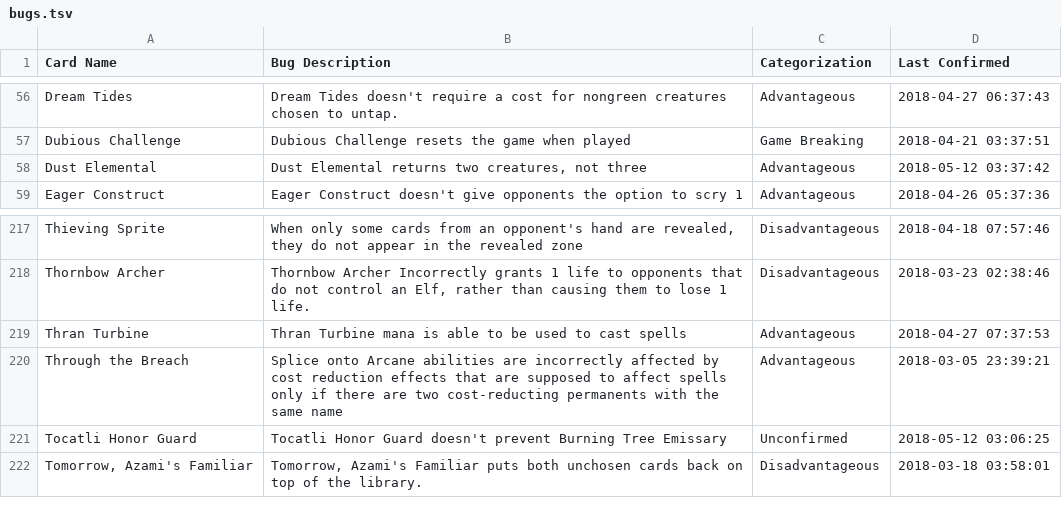
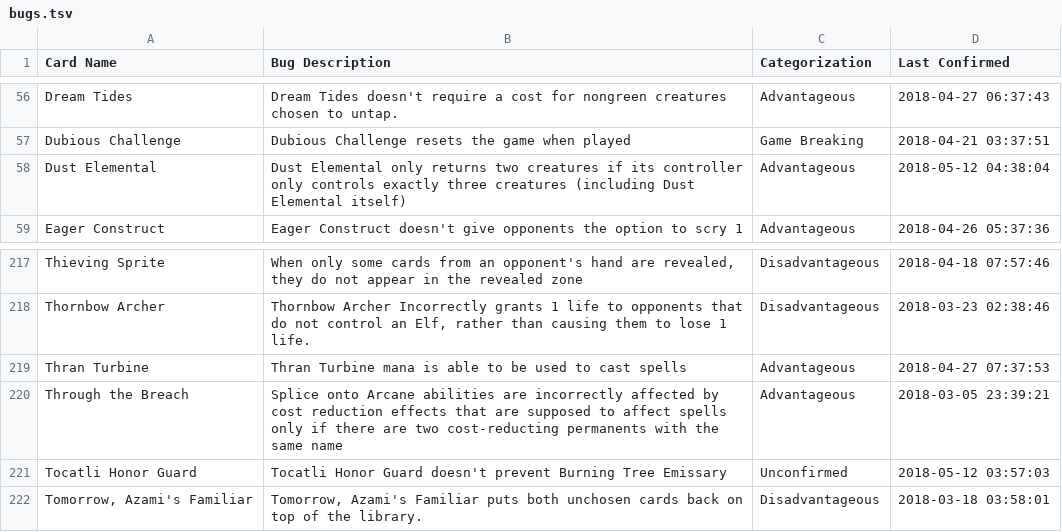
Before and after one commit to PennyDreadfulMTG/modo-bugs, a TSV file: bugs.tsv, drawn as a sheet; only a part is shown, gaps mark what is left out.

Commit message:
Updated Bug List from Issues

```diff
--- a/bugs.tsv
+++ b/bugs.tsv
@@ -57,3 +57,3 @@ Dream Tides	Dream Tides doesn't require a cost for nongreen creatures chosen to
 Dubious Challenge	Dubious Challenge resets the game when played	Game Breaking	2018-04-21 03:37:51
-Dust Elemental	Dust Elemental returns two creatures, not three	Advantageous	2018-05-12 03:37:42
+Dust Elemental	Dust Elemental only returns two creatures if its controller only controls exactly three creatures (including Dust Elemental itself)	Advantageous	2018-05-12 04:38:04
 Eager Construct	Eager Construct doesn't give opponents the option to scry 1	Advantageous	2018-04-26 05:37:36
@@ -220,3 +220,3 @@ Thran Turbine	Thran Turbine mana is able to be used to cast spells	Advantageous
 Through the Breach	Splice onto Arcane abilities are incorrectly affected by cost reduction effects that are supposed to affect spells only if there are two cost-reducting permanents with the same name	Advantageous	2018-03-05 23:39:21
-Tocatli Honor Guard	Tocatli Honor Guard doesn't prevent Burning Tree Emissary	Unconfirmed	2018-05-12 03:06:25
+Tocatli Honor Guard	Tocatli Honor Guard doesn't prevent Burning Tree Emissary	Unconfirmed	2018-05-12 03:57:03
 Tomorrow, Azami's Familiar	Tomorrow, Azami's Familiar puts both unchosen cards back on top of the library.	Disadvantageous	2018-03-18 03:58:01
```
Also changed, not shown: 1 other file.
